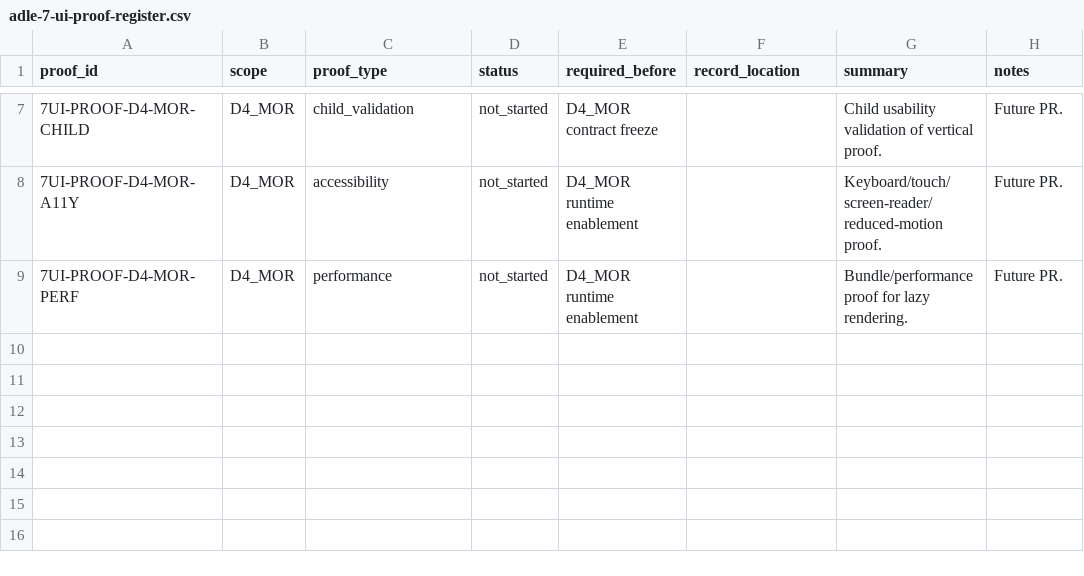
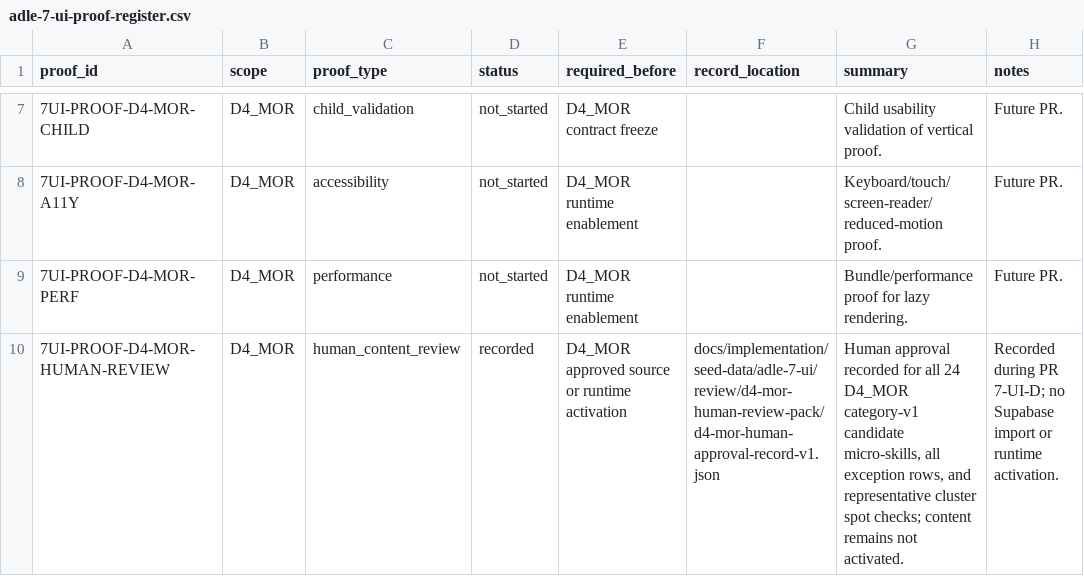
Before and after one commit to leesanderson1992-hash/scarletts-spells, a CSV file: docs/implementation/seed-data/adle-7-ui/control-matrix/adle-7-ui-proof-register.csv, drawn as a sheet; only a part is shown, gaps mark what is left out.

```diff
--- a/docs/implementation/seed-data/adle-7-ui/control-matrix/adle-7-ui-proof-register.csv
+++ b/docs/implementation/seed-data/adle-7-ui/control-matrix/adle-7-ui-proof-register.csv
@@ -9 +9,2 @@ proof_id,scope,proof_type,status,required_before,record_location,summary,notes
 7UI-PROOF-D4-MOR-PERF,D4_MOR,performance,not_started,D4_MOR runtime enablement,,Bundle/performance proof for lazy rendering.,Future PR.
+7UI-PROOF-D4-MOR-HUMAN-REVIEW,D4_MOR,human_content_review,recorded,D4_MOR approved source or runtime activation,docs/implementation/seed-data/adle-7-ui/review/d4-mor-human-review-pack/d4-mor-human-approval-record-v1.json,"Human approval recorded for all 24 D4_MOR category-v1 candidate micro-skills, all exception rows, and representative cluster spot checks; content remains not activated.",Recorded during PR 7-UI-D; no Supabase import or runtime activation.
```
Also changed, not shown: docs/implementation/seed-data/adle-7-ui/control-matrix/adle-7-ui-global-control-matrix.csv, docs/implementation/seed-data/adle-7-ui/control-matrix/d4-mor-experience-readiness-matrix.csv, 11 other files.
